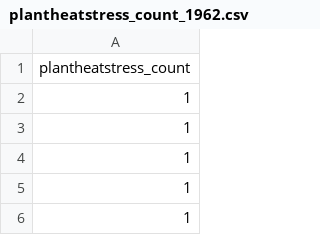
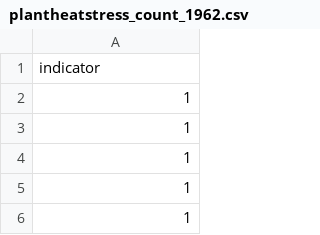
Before and after one commit to MTavana809/agmet_website-1, a CSV file: data/plantheatstress_count_1962.csv, drawn as a sheet; only a part is shown.

Commit message:
replace data files

```diff
--- a/data/plantheatstress_count_1962.csv
+++ b/data/plantheatstress_count_1962.csv
@@ -1,2 +1,2 @@
-"plantheatstress_count"
+"indicator"
 1
```
Also changed, not shown: data/plantheatstress_count_1965.csv, 51 other files.
